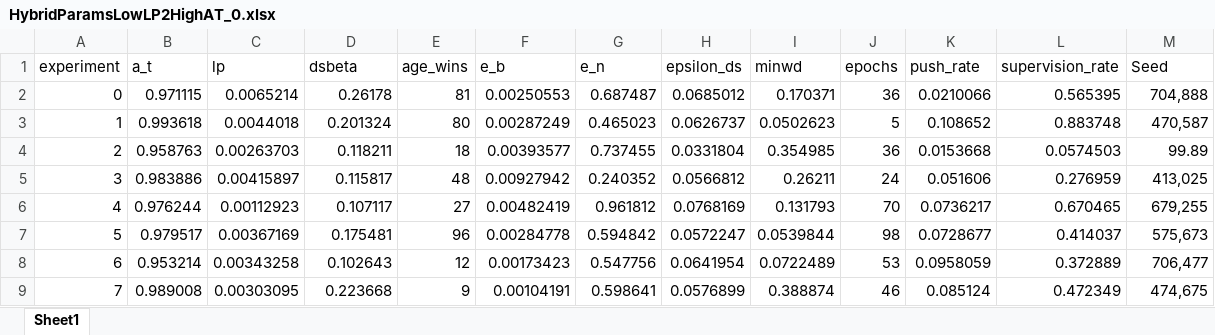
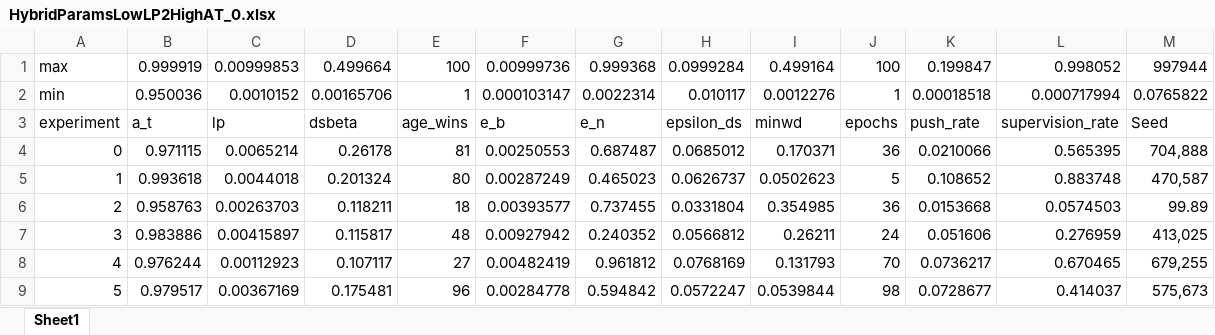
Before and after one commit to hfbassani/pbml, an Excel workbook: phmb4/HybridParamsLowLP2HighAT_0.xlsx, sheet Sheet1, drawn as a sheet; only a part is shown; the shorter side is filled out with more unchanged rows; values as stored, in another font and other column widths than the file's, no cell formats; the diff names each change by its address in the sheet, - before the commit and + after, or states it on an @@ line.

```diff
--- a/phmb4/HybridParamsLowLP2HighAT_0.xlsx (sheet Sheet1)
+++ b/phmb4/HybridParamsLowLP2HighAT_0.xlsx (sheet Sheet1)
+row 1: max | 0.999919 | 0.00999853 | 0.499664 | 100 | 0.00999736 | 0.999368 | 0.0999284 | 0.499164 | 100 | 0.199847 | 0.998052 | 997944
+row 2: min | 0.950036 | 0.0010152 | 0.00165706 | 1 | 0.000103147 | 0.0022314 | 0.010117 | 0.0012276 | 1 | 0.00018518 | 0.000717994 | 0.0765822
```
Also changed, not shown: cell formats, 17 other files.
